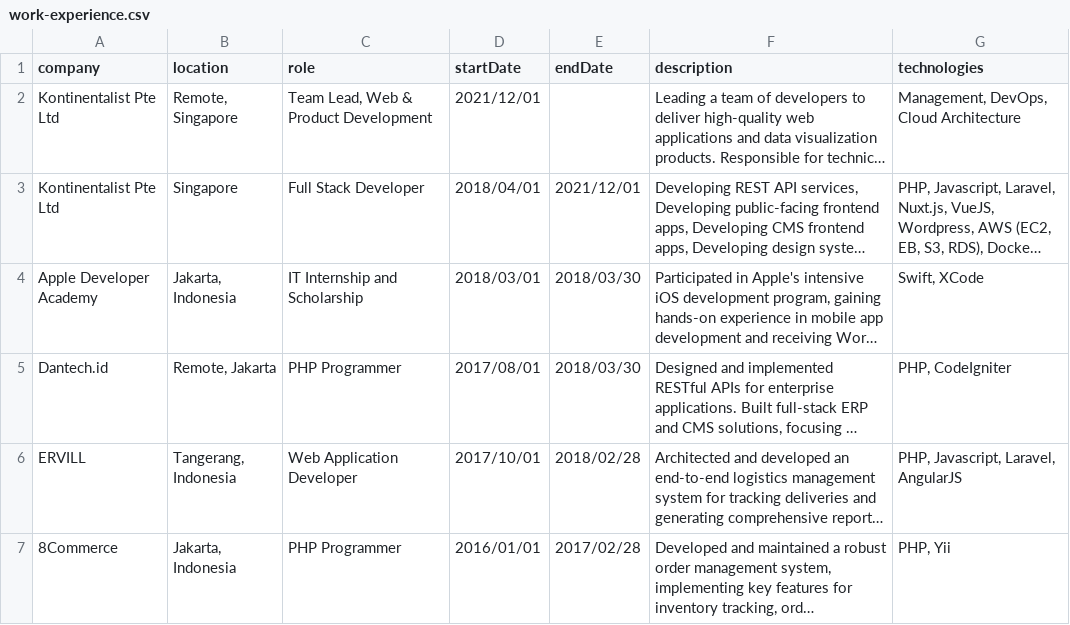
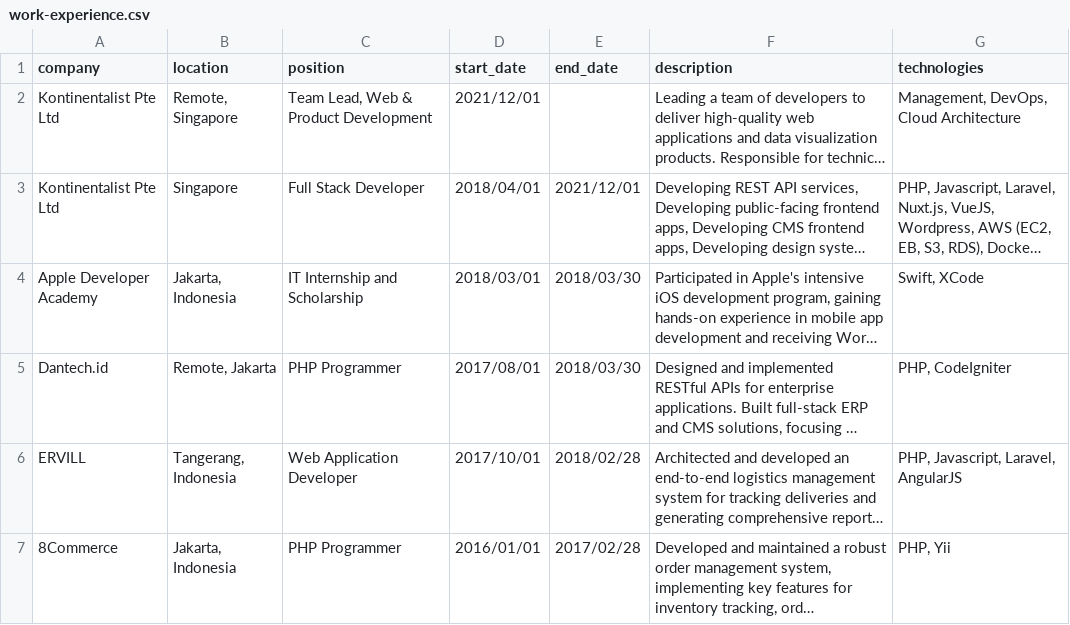
Before and after one commit to rifqi96/rifqi96.github.io, a CSV file: public/data/work-experience.csv, drawn as a sheet; long unchanged cells end in …; the diff names each change by its address in the sheet, - before the commit and + after, or states it on an @@ line.

Commit message:
refactor: Refactors and enhances project management
- Introduces a draggable list component for reordering projects and improves the project management console.

- Migrates projects table to use  for drag-and-drop reordering.
- Enhances CSV import functionality for projects and work experience.
- Modifies the database schema to improve data relationships and constraints.
- Updates project and work experience services to fetch media and handle deletion.
- Introduces new project management pages for creating and editing projects.

```diff
--- a/public/data/work-experience.csv
+++ b/public/data/work-experience.csv
-C1: role
+C1: position
-D1: startDate
+D1: start_date
-E1: endDate
+E1: end_date
```
Also changed, not shown: public/data/projects.csv, 28 other files.
